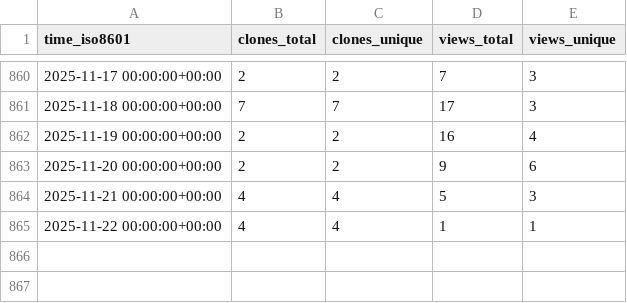
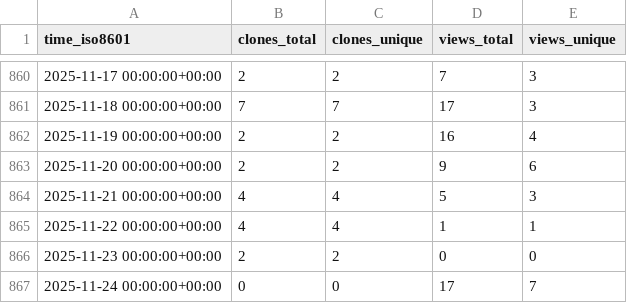
Before and after one commit to George-R-Heath/NanoLocz, a CSV file: George-R-Heath/NanoLocz/ghrs-data/views_clones_aggregate.csv, drawn as a sheet; only a part is shown, gaps mark what is left out; the diff names each change by its address in the sheet, - before the commit and + after, or states it on an @@ line.

```diff
--- a/George-R-Heath/NanoLocz/ghrs-data/views_clones_aggregate.csv
+++ b/George-R-Heath/NanoLocz/ghrs-data/views_clones_aggregate.csv
+row 866: 2025-11-23 00:00:00+00:00 | 2 | 2 | 0 | 0
+row 867: 2025-11-24 00:00:00+00:00 | 0 | 0 | 17 | 7
```
Also changed, not shown: 1 other file.
